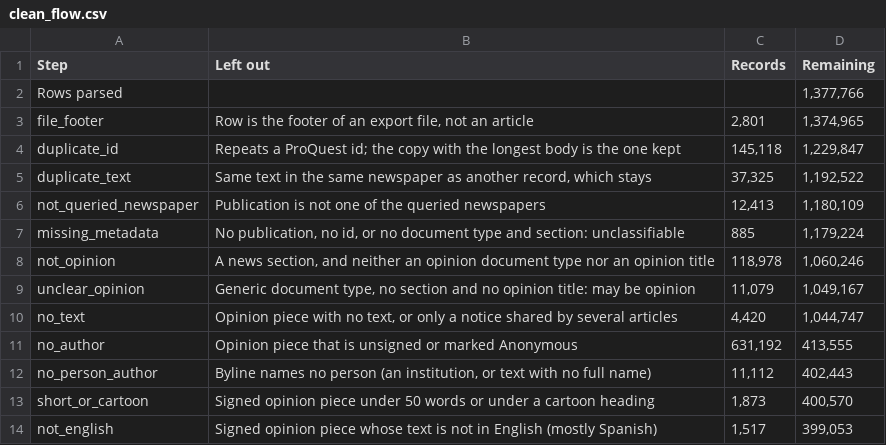
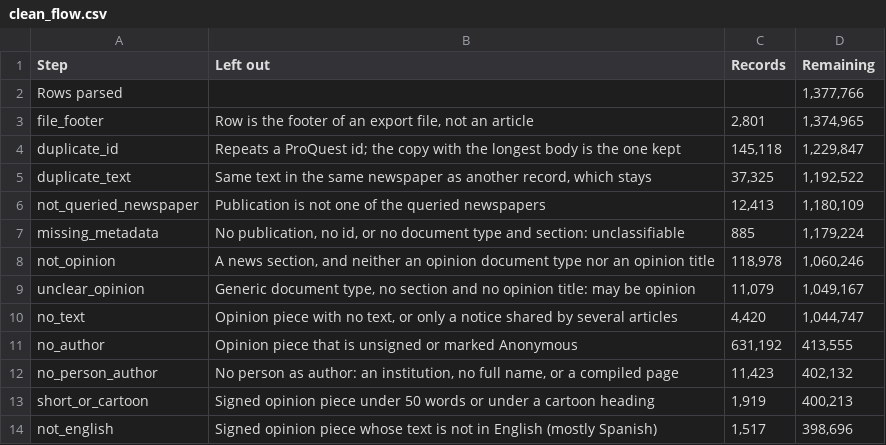
Before and after one commit to JuanReyes01/econ_corpus, a CSV file: reports/tables/clean_flow.csv, drawn as a sheet.

Commit message:
docs: regenerate both datasheets and log the rule on compiled pages

```diff
--- a/reports/tables/clean_flow.csv
+++ b/reports/tables/clean_flow.csv
@@ -11,4 +11,4 @@ no_text,"Opinion piece with no text, or only a notice shared by several articles
 no_author,Opinion piece that is unsigned or marked Anonymous,"631,192","413,555"
-no_person_author,"Byline names no person (an institution, or text with no full name)","11,112","402,443"
-short_or_cartoon,Signed opinion piece under 50 words or under a cartoon heading,"1,873","400,570"
-not_english,Signed opinion piece whose text is not in English (mostly Spanish),"1,517","399,053"
+no_person_author,"No person as author: an institution, no full name, or a compiled page","11,423","402,132"
+short_or_cartoon,Signed opinion piece under 50 words or under a cartoon heading,"1,919","400,213"
+not_english,Signed opinion piece whose text is not in English (mostly Spanish),"1,517","398,696"
```
Also changed, not shown: reports/tables/exclusion_counts.csv, 4 other files.
